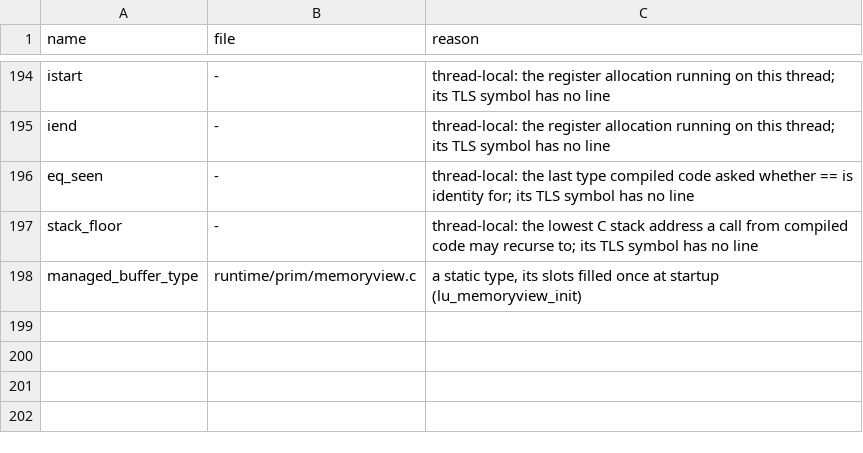
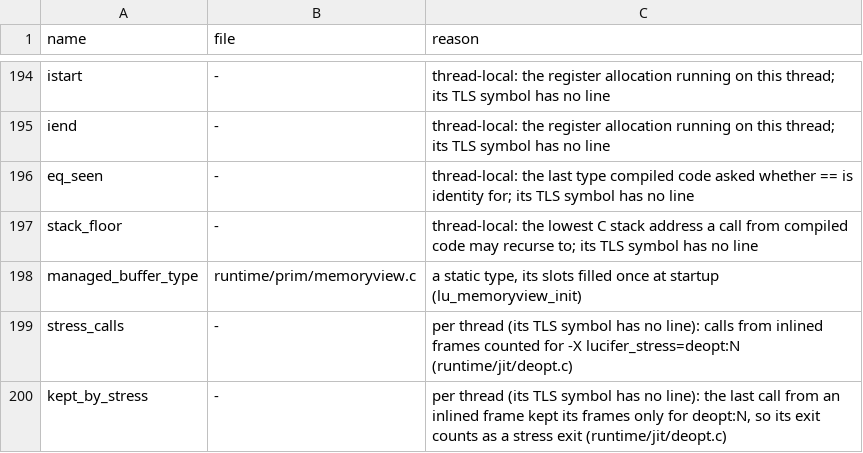
Before and after one commit to wedow/lucifer, a TSV file: tools/abi/globals.tsv, drawn as a sheet; only a part is shown, gaps mark what is left out.

Commit message:
perf: let inlined frames make calls
An inlined callee that made a call the tier could not inline left at a
side exit, and after a few was not inlined again, so a hot method that
dispatches (Richards' run_task) stayed a real call. Now the call runs
with the inlined frame pushed as a real frame, lent its code, function
and locals by compiled code, and popped after it: the callee sees the
interpreter's frames. If it made a frame object of one, the frames stay
pushed and compiled code leaves right after the call, the exit taking
the lent references, so the frame object stays the running frame's.

Pushing the frame costs about what calling the callee did, so only a
callee one frame deep with one such call, outside its loops, keeps
the inline; for any other the inline is undone and the callee called
(CD's _tree_insert loop and Json's parser methods lost otherwise). A
call site the interpreter never ran still leaves: compiling a cold
path's call makes the root's locals real boxes on the hot path (NBody's
math error paths, +34% instructions). CALL without arguments now
records that it ran.

A unit with inlined frames checks at entry that the recursion budget
has room for the deepest, so a deopt or a call never pushes an inlined
frame past the limit and the interpreter raises where it would have.
That also removes the fatal error a deopt from an inlined frame hit at
the limit.

```diff
--- a/tools/abi/globals.tsv
+++ b/tools/abi/globals.tsv
@@ -198 +198,3 @@ stack_floor	-	thread-local: the lowest C stack address a call from compiled code
 managed_buffer_type	runtime/prim/memoryview.c	a static type, its slots filled once at startup (lu_memoryview_init)
+stress_calls	-	per thread (its TLS symbol has no line): calls from inlined frames counted for -X lucifer_stress=deopt:N (runtime/jit/deopt.c)
+kept_by_stress	-	per thread (its TLS symbol has no line): the last call from an inlined frame kept its frames only for deopt:N, so its exit counts as a stress exit (runtime/jit/deopt.c)
```
Also changed, not shown: 9 other files.
